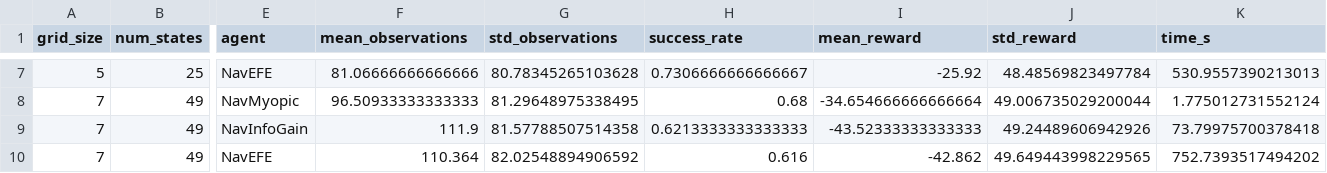
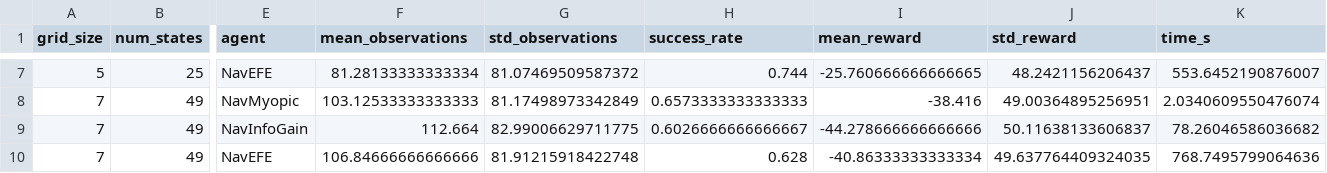
Before and after one commit to PatrickAllenCooper/rho_aif, a CSV file: results/results_navigation_scaling.csv, drawn as a sheet; only a part is shown, gaps mark what is left out; the diff covers the shown part only; the diff names each change by its address in the sheet, - before the commit and + after, or states it on an @@ line.

```diff
--- a/results/results_navigation_scaling.csv
+++ b/results/results_navigation_scaling.csv
-F7 (mean_observations): 81.06666666666666
+F7 (mean_observations): 81.28133333333334
-G7 (std_observations): 80.78345265103628
+G7 (std_observations): 81.07469509587372
-H7 (success_rate): 0.7306666666666667
+H7 (success_rate): 0.744
-I7 (mean_reward): -25.92
+I7 (mean_reward): -25.760666666666665
-J7 (std_reward): 48.48569823497784
+J7 (std_reward): 48.2421156206437
-K7 (time_s): 530.9557390213013
+K7 (time_s): 553.6452190876007
-F8 (mean_observations): 96.50933333333333
+F8 (mean_observations): 103.12533333333333
-G8 (std_observations): 81.29648975338495
+G8 (std_observations): 81.17498973342849
-H8 (success_rate): 0.68
+H8 (success_rate): 0.6573333333333333
-I8 (mean_reward): -34.654666666666664
+I8 (mean_reward): -38.416
-J8 (std_reward): 49.006735029200044
+J8 (std_reward): 49.00364895256951
-K8 (time_s): 1.775012731552124
+K8 (time_s): 2.0340609550476074
-F9 (mean_observations): 111.9
+F9 (mean_observations): 112.664
-G9 (std_observations): 81.57788507514358
+G9 (std_observations): 82.99006629711775
-H9 (success_rate): 0.6213333333333333
+H9 (success_rate): 0.6026666666666667
-I9 (mean_reward): -43.52333333333333
+I9 (mean_reward): -44.278666666666666
-J9 (std_reward): 49.24489606942926
+J9 (std_reward): 50.11638133606837
-K9 (time_s): 73.79975700378418
+K9 (time_s): 78.26046586036682
-F10 (mean_observations): 110.364
+F10 (mean_observations): 106.84666666666666
-G10 (std_observations): 82.02548894906592
+G10 (std_observations): 81.91215918422748
-H10 (success_rate): 0.616
+H10 (success_rate): 0.628
-I10 (mean_reward): -42.862
+I10 (mean_reward): -40.86333333333334
-J10 (std_reward): 49.649443998229565
+J10 (std_reward): 49.637764409324035
-K10 (time_s): 752.7393517494202
+K10 (time_s): 768.7495799064636
```
Also changed, not shown: 30 edited cells elsewhere in this file, 2 other files.
